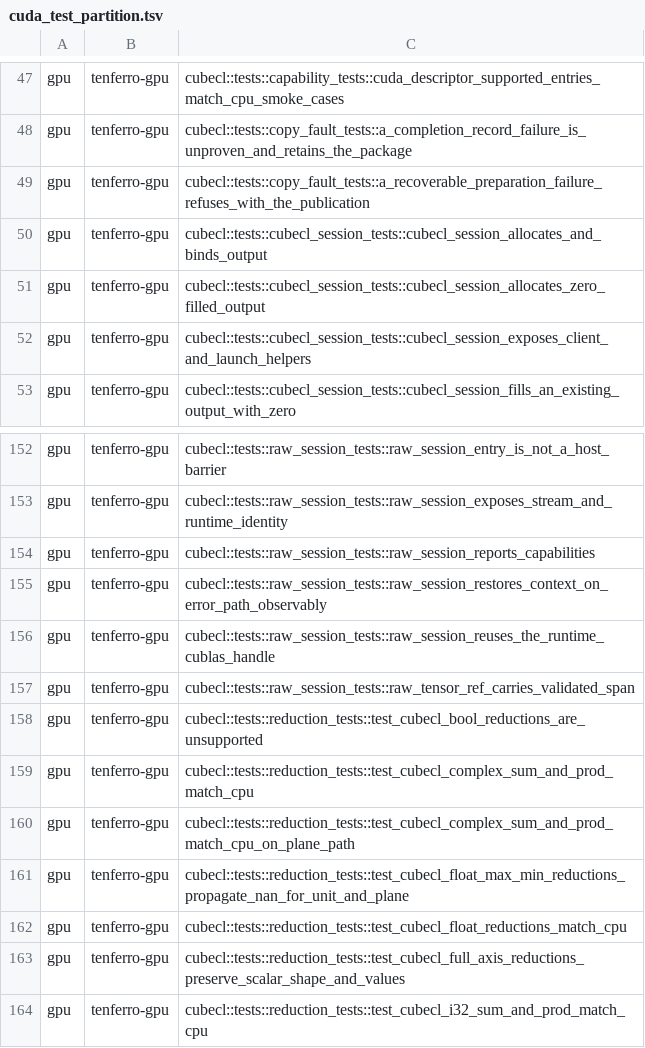
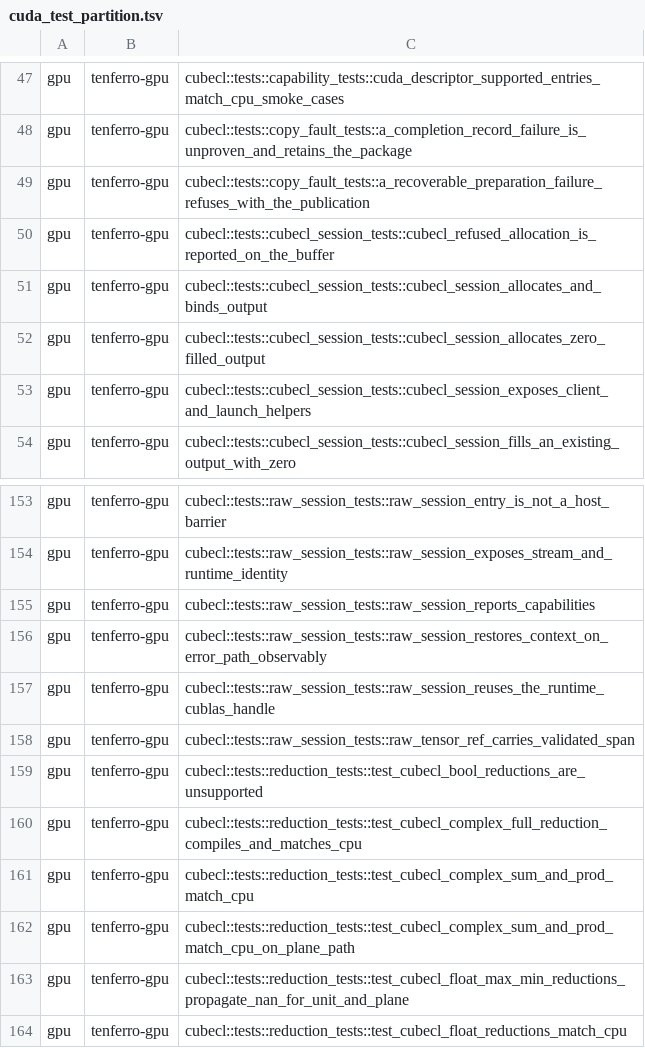
Before and after one commit to tensor4all/tenferro-rs, a TSV file: scripts/ci/cuda_test_partition.tsv, drawn as a sheet; only a part is shown, gaps mark what is left out; the shorter side is filled out with more unchanged rows; the diff names each change by its address in the sheet, - before the commit and + after, or states it on an @@ line.

Commit message:
docs(gpu)+test(gpu): record the failure contract and pin what it relies on
Wave 1's second PR (#2137). No production behaviour changes: the 0.11 pins
already carry a failure on the buffer, so this records that contract, pins it
with regression tests, and states the residual.

- `docs/design/gpu-correctness-invariants-2137.md` records I2 restated for the
  current pins (the buffer carries the failure; `Ok` from `alloc_output` means the
  request was accepted) with the measured reason the literal version is not
  affordable: a device-thread `check` costs 6.94 us with no handle and 8.19 us with
  one, `flush` 6.83 us and `empty(4096)` 1.06 us, against #2112 item 7's 1-2 us
  per-operation budget above a 5.36 us launch floor. It also records I5 and the
  compile-failure evidence for #2091, marks what is *not* claimed (the
  no-toolkit-at-all panic variant, and #2081's retention half), and states the
  residual: a write-only output nobody reads inside a session nobody synchronizes
  stays unseen.
- `alloc_output`'s doc comment states the same contract where its callers read it,
  including why a per-allocation check is not the fix.
- `cubecl_refused_allocation_is_reported_on_the_buffer` pins all five rows of the
  forced-OOM table: the refusal is reported on the buffer with no panic, a later
  allocation still succeeds, `alloc_output` returns `Ok`, its `download` fails, and
  an unrelated op afterwards still works.
- `test_cubecl_complex_full_reduction_compiles_and_matches_cpu` pins #2133: c32/c64
  at len 1, 1e3 and 1e6, rank-0 result, CPU parity at 1e-4, and
  `reduce_sum(sub(x, x))` exactly zero. That fix came with the 0.11 pin move, so
  the test is what keeps it from regressing.

Both are classified `gpu` in `scripts/ci/cuda_test_partition.tsv`.

Verified: the two tests on the A100; the `cuda` archive's gpu lane 333 passed /
945 skipped with no inventory error (up from 331), host lane 1022 passed;
`cargo check -j 4 --workspace --features cuda --all-targets`; the fmt, clippy and
docs profiles; `ci-config` except the locale-dependent `test_archive_transfer`
case, which fails identically on a pristine tree in this environment.

```diff
--- a/scripts/ci/cuda_test_partition.tsv
+++ b/scripts/ci/cuda_test_partition.tsv
+row 50: gpu | tenferro-gpu | cubecl::tests::cubecl_session_tests::cubecl_refused_allocation_is_reported_on_the_buffer
+row 160: gpu | tenferro-gpu | cubecl::tests::reduction_tests::test_cubecl_complex_full_reduction_compiles_and_matches_cpu
```
Also changed, not shown: 4 other files.
